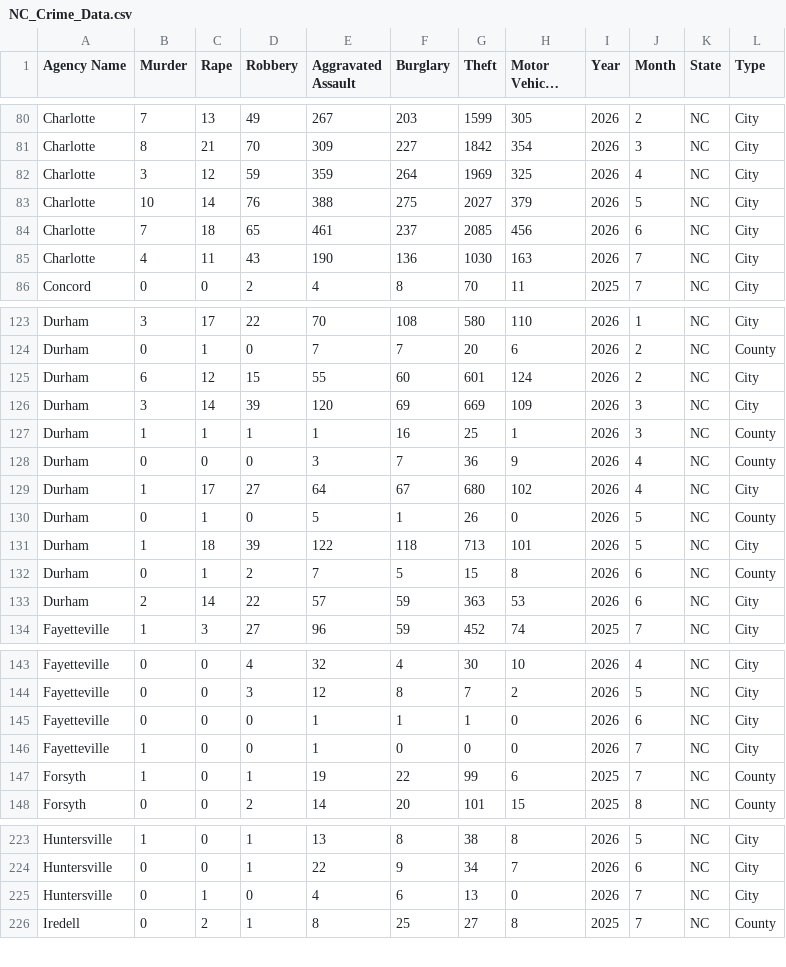
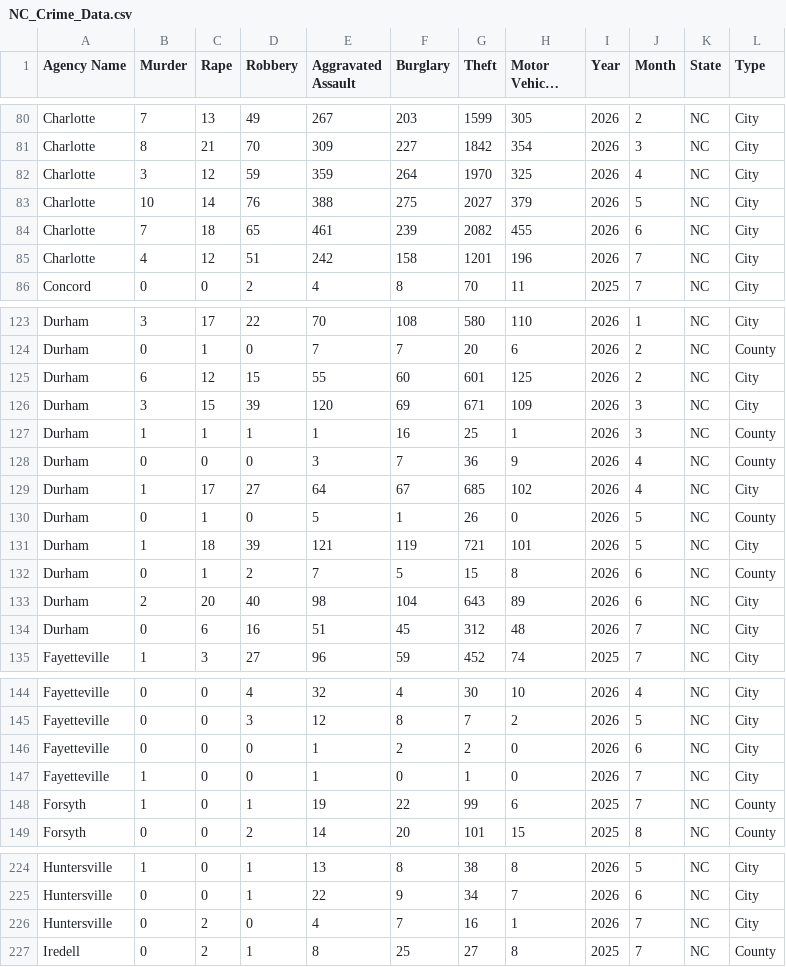
Before and after one commit to AH-Datalytics/nc-crime-output, a CSV file: NC_Crime_Data.csv, drawn as a sheet; only a part is shown, gaps mark what is left out; long unchanged cells end in …; the diff covers the shown part only.

```diff
--- a/NC_Crime_Data.csv
+++ b/NC_Crime_Data.csv
@@ -81,6 +81,6 @@ Charlotte,7,13,49,267,203,1599,305,2026,2,NC,City
 Charlotte,8,21,70,309,227,1842,354,2026,3,NC,City
-Charlotte,3,12,59,359,264,1969,325,2026,4,NC,City
+Charlotte,3,12,59,359,264,1970,325,2026,4,NC,City
 Charlotte,10,14,76,388,275,2027,379,2026,5,NC,City
-Charlotte,7,18,65,461,237,2085,456,2026,6,NC,City
-Charlotte,4,11,43,190,136,1030,163,2026,7,NC,City
+Charlotte,7,18,65,461,239,2082,455,2026,6,NC,City
+Charlotte,4,12,51,242,158,1201,196,2026,7,NC,City
 Concord,0,0,2,4,8,70,11,2025,7,NC,City
@@ -124,11 +124,12 @@ Durham,3,17,22,70,108,580,110,2026,1,NC,City
 Durham,0,1,0,7,7,20,6,2026,2,NC,County
-Durham,6,12,15,55,60,601,124,2026,2,NC,City
-Durham,3,14,39,120,69,669,109,2026,3,NC,City
+Durham,6,12,15,55,60,601,125,2026,2,NC,City
+Durham,3,15,39,120,69,671,109,2026,3,NC,City
 Durham,1,1,1,1,16,25,1,2026,3,NC,County
 Durham,0,0,0,3,7,36,9,2026,4,NC,County
-Durham,1,17,27,64,67,680,102,2026,4,NC,City
+Durham,1,17,27,64,67,685,102,2026,4,NC,City
 Durham,0,1,0,5,1,26,0,2026,5,NC,County
-Durham,1,18,39,122,118,713,101,2026,5,NC,City
+Durham,1,18,39,121,119,721,101,2026,5,NC,City
 Durham,0,1,2,7,5,15,8,2026,6,NC,County
-Durham,2,14,22,57,59,363,53,2026,6,NC,City
+Durham,2,20,40,98,104,643,89,2026,6,NC,City
+Durham,0,6,16,51,45,312,48,2026,7,NC,City
 Fayetteville,1,3,27,96,59,452,74,2025,7,NC,City
@@ -144,4 +145,4 @@ Fayetteville,0,0,4,32,4,30,10,2026,4,NC,City
 Fayetteville,0,0,3,12,8,7,2,2026,5,NC,City
-Fayetteville,0,0,0,1,1,1,0,2026,6,NC,City
-Fayetteville,1,0,0,1,0,0,0,2026,7,NC,City
+Fayetteville,0,0,0,1,2,2,0,2026,6,NC,City
+Fayetteville,1,0,0,1,0,1,0,2026,7,NC,City
 Forsyth,1,0,1,19,22,99,6,2025,7,NC,County
@@ -224,3 +225,3 @@ Huntersville,1,0,1,13,8,38,8,2026,5,NC,City
 Huntersville,0,0,1,22,9,34,7,2026,6,NC,City
-Huntersville,0,1,0,4,6,13,0,2026,7,NC,City
+Huntersville,0,2,0,4,7,16,1,2026,7,NC,City
 Iredell,0,2,1,8,25,27,8,2025,7,NC,County
```
Also changed, not shown: 2 edited cells elsewhere in this file.
